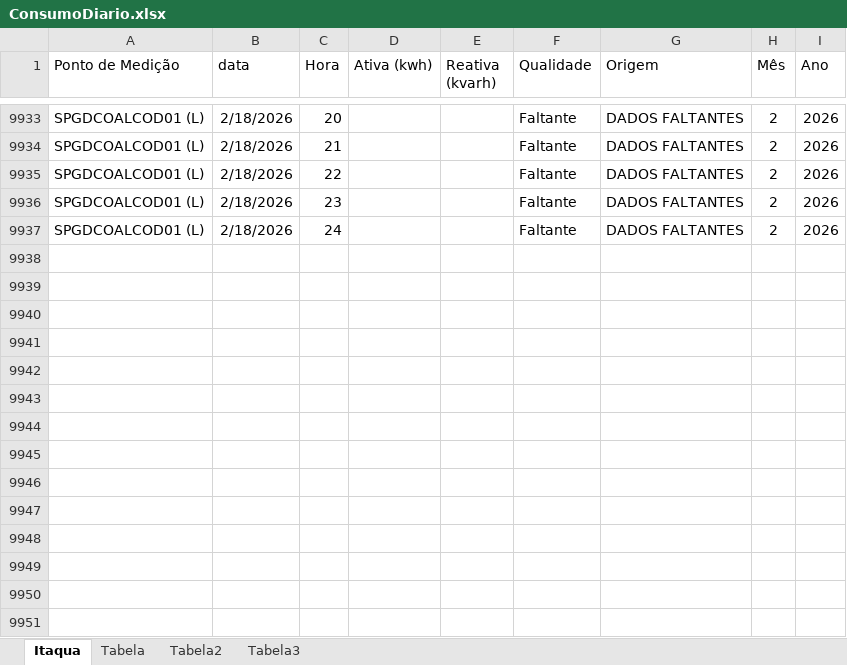
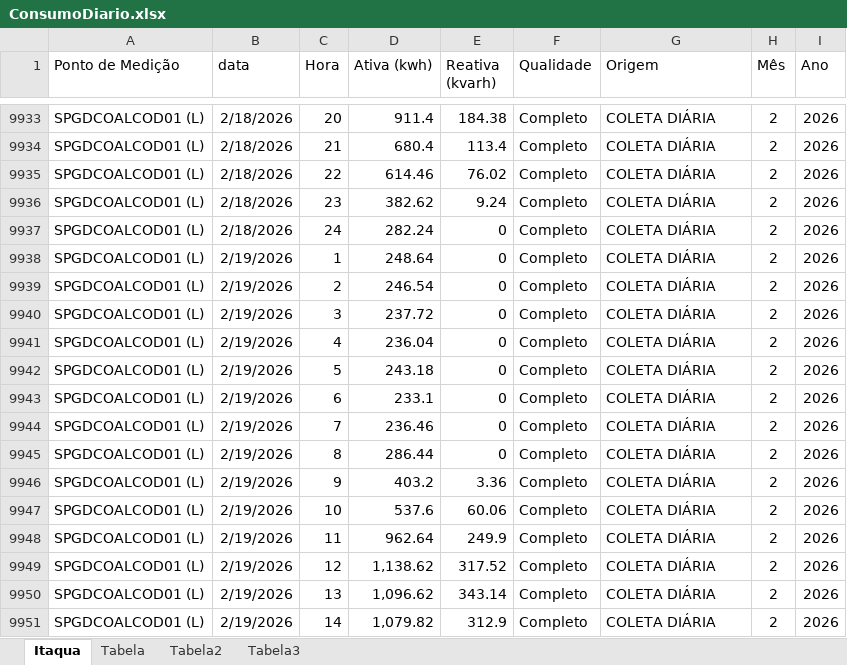
Before and after one commit to MateusBastosVersa/consumo-shopping-garden-itaqua, an Excel workbook: ConsumoDiario.xlsx, sheet Itaqua, drawn as a sheet; only a part is shown, gaps mark what is left out; values as stored, in another font and other column widths than the file's, no borders; table styles not drawn; the diff covers the shown part only; the diff names each change by its address in the sheet, - before the commit and + after, or states it on an @@ line.

Commit message:
Atualiza dados de consumo

```diff
--- a/ConsumoDiario.xlsx (sheet Itaqua)
+++ b/ConsumoDiario.xlsx (sheet Itaqua)
-D9933 (Ativa (kwh)): (empty)
+D9933 (Ativa (kwh)): 911.4
-E9933 (Reativa (kvarh)): (empty)
+E9933 (Reativa (kvarh)): 184.38
-F9933:F9937 (Qualidade): Faltante
+F9933:F9937 (Qualidade): Completo
-G9933:G9937 (Origem): DADOS FALTANTES
+G9933:G9937 (Origem): COLETA DIÁRIA
-D9934 (Ativa (kwh)): (empty)
+D9934 (Ativa (kwh)): 680.4
-E9934 (Reativa (kvarh)): (empty)
+E9934 (Reativa (kvarh)): 113.4
-D9935 (Ativa (kwh)): (empty)
+D9935 (Ativa (kwh)): 614.46
-E9935 (Reativa (kvarh)): (empty)
+E9935 (Reativa (kvarh)): 76.02
-D9936 (Ativa (kwh)): (empty)
+D9936 (Ativa (kwh)): 382.62
-E9936 (Reativa (kvarh)): (empty)
+E9936 (Reativa (kvarh)): 9.24
-D9937 (Ativa (kwh)): (empty)
+D9937 (Ativa (kwh)): 282.24
-E9937 (Reativa (kvarh)): (empty)
+E9937 (Reativa (kvarh)): 0
+row 9938: SPGDCOALCOD01 (L) | 2/19/2026 | 1 | 248.64 | 0 | Completo | COLETA DIÁRIA | 2 | 2026
+row 9939: SPGDCOALCOD01 (L) | 2/19/2026 | 2 | 246.54 | 0 | Completo | COLETA DIÁRIA | 2 | 2026
+row 9940: SPGDCOALCOD01 (L) | 2/19/2026 | 3 | 237.72 | 0 | Completo | COLETA DIÁRIA | 2 | 2026
+row 9941: SPGDCOALCOD01 (L) | 2/19/2026 | 4 | 236.04 | 0 | Completo | COLETA DIÁRIA | 2 | 2026
+row 9942: SPGDCOALCOD01 (L) | 2/19/2026 | 5 | 243.18 | 0 | Completo | COLETA DIÁRIA | 2 | 2026
+row 9943: SPGDCOALCOD01 (L) | 2/19/2026 | 6 | 233.1 | 0 | Completo | COLETA DIÁRIA | 2 | 2026
+row 9944: SPGDCOALCOD01 (L) | 2/19/2026 | 7 | 236.46 | 0 | Completo | COLETA DIÁRIA | 2 | 2026
+row 9945: SPGDCOALCOD01 (L) | 2/19/2026 | 8 | 286.44 | 0 | Completo | COLETA DIÁRIA | 2 | 2026
+row 9946: SPGDCOALCOD01 (L) | 2/19/2026 | 9 | 403.2 | 3.36 | Completo | COLETA DIÁRIA | 2 | 2026
+row 9947: SPGDCOALCOD01 (L) | 2/19/2026 | 10 | 537.6 | 60.06 | Completo | COLETA DIÁRIA | 2 | 2026
+row 9948: SPGDCOALCOD01 (L) | 2/19/2026 | 11 | 962.64 | 249.9 | Completo | COLETA DIÁRIA | 2 | 2026
+row 9949: SPGDCOALCOD01 (L) | 2/19/2026 | 12 | 1,138.62 | 317.52 | Completo | COLETA DIÁRIA | 2 | 2026
+row 9950: SPGDCOALCOD01 (L) | 2/19/2026 | 13 | 1,096.62 | 343.14 | Completo | COLETA DIÁRIA | 2 | 2026
+row 9951: SPGDCOALCOD01 (L) | 2/19/2026 | 14 | 1,079.82 | 312.9 | Completo | COLETA DIÁRIA | 2 | 2026
```
Also changed, not shown: 82 added rows and 76 edited cells elsewhere in this sheet, sheet Tabela2, sheet Tabela, sheet Tabela3, formulas that keep their value.
